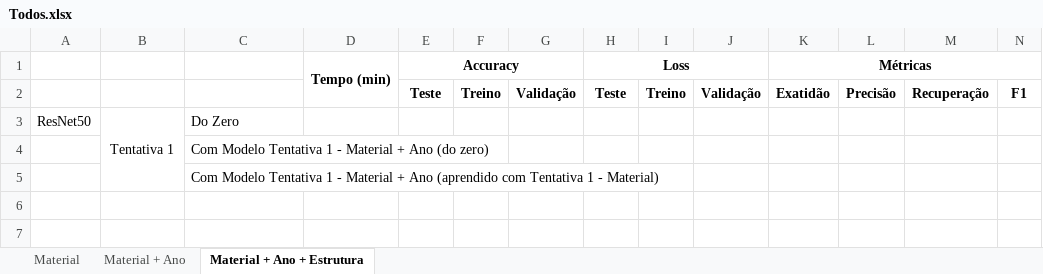
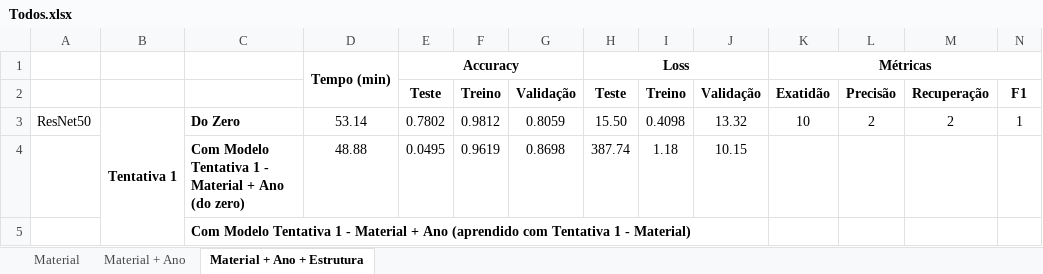
Before and after one commit to beatrizcn7/SAFENET-Bea, an Excel workbook: Resultados/Todos.xlsx, sheet Material + Ano + Estrutura, drawn as a sheet; values as stored, in another font and other column widths than the file's, no borders; removed rows and columns are numbered as before the commit, all else as after; the diff names each change by its address in the sheet, - before the commit and + after, or states it on an @@ line.

Commit message:
Resultados

```diff
--- a/Resultados/Todos.xlsx (sheet Material + Ano + Estrutura)
+++ b/Resultados/Todos.xlsx (sheet Material + Ano + Estrutura)
-row 3: ResNet50 | Tentativa 1 | Do Zero
-row 4:  |  | Com Modelo Tentativa 1 - Material + Ano (do zero)
+row 3: ResNet50 | Tentativa 1 | Do Zero | 53.14 | 0.7802 | 0.9812 | 0.8059 | 15.50 | 0.4098 | 13.32 | 10 | 2 | 2 | 1
+row 4:  |  | Com Modelo Tentativa 1 - Material + Ano (do zero) | 48.88 | 0.0495 | 0.9619 | 0.8698 | 387.74 | 1.18 | 10.15
-C5 bold: off
+C5 bold: on
```
Also changed, not shown: sheet Material, formulas that keep their value, 56 other files.
